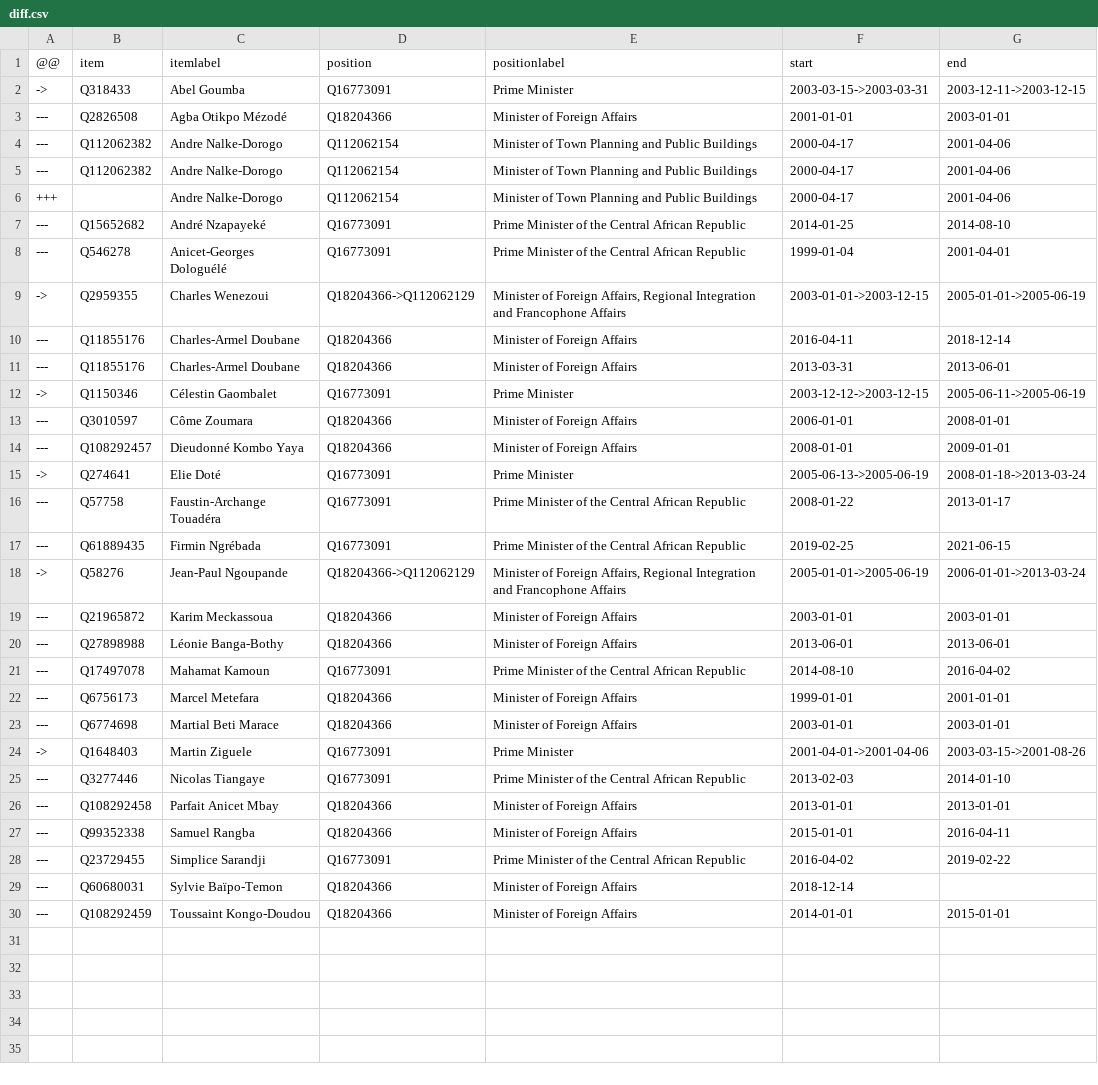
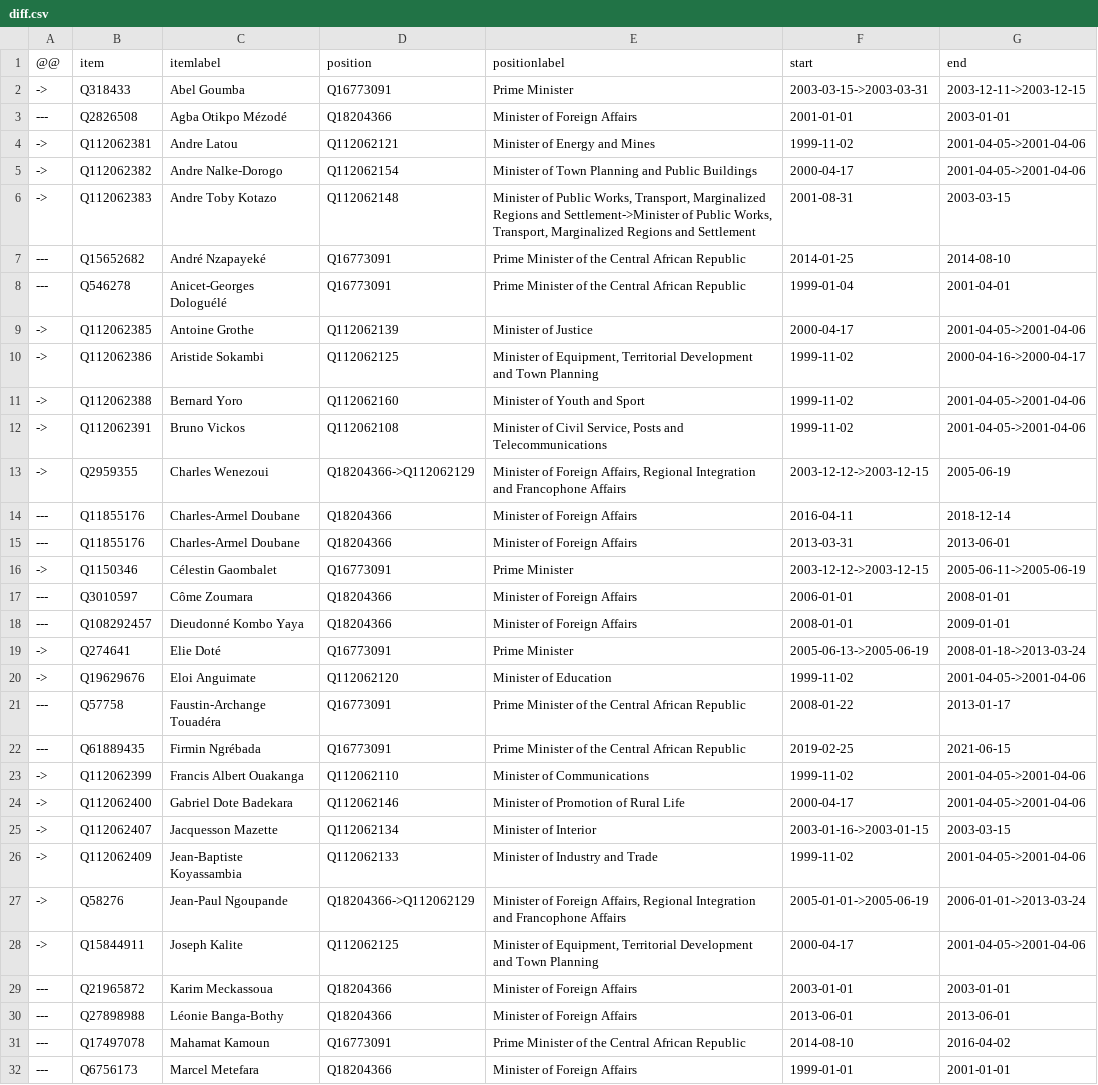
Before and after one commit to every-politician-scrapers/central-african-republic, a CSV file: sources/cpssa/diff.csv, drawn as a sheet; only a part is shown; the shorter side is filled out with more unchanged rows; the diff covers the shown part only.

Commit message:
Compare external sources to Wikidata

```diff
--- a/sources/cpssa/diff.csv
+++ b/sources/cpssa/diff.csv
@@ -3,8 +3,12 @@
 ---,Q2826508,Agba Otikpo Mézodé,Q18204366,Minister of Foreign Affairs,2001-01-01,2003-01-01
----,Q112062382,Andre Nalke-Dorogo,Q112062154,Minister of Town Planning and Public Buildings,2000-04-17,2001-04-06
----,Q112062382,Andre Nalke-Dorogo,Q112062154,Minister of Town Planning and Public Buildings,2000-04-17,2001-04-06
-+++,,Andre Nalke-Dorogo,Q112062154,Minister of Town Planning and Public Buildings,2000-04-17,2001-04-06
+->,Q112062381,Andre Latou,Q112062121,Minister of Energy and Mines,1999-11-02,2001-04-05->2001-04-06
+->,Q112062382,Andre Nalke-Dorogo,Q112062154,Minister of Town Planning and Public Buildings,2000-04-17,2001-04-05->2001-04-06
+->,Q112062383,Andre Toby Kotazo,Q112062148,"Minister of Public Works, Transport, Marginalized Regions and Settlement->Minister of Public Works, Transport, Marginalized Regions and Settlement ",2001-08-31,2003-03-15
 ---,Q15652682,André Nzapayeké,Q16773091,Prime Minister of the Central African Republic,2014-01-25,2014-08-10
 ---,Q546278,Anicet-Georges Dologuélé,Q16773091,Prime Minister of the Central African Republic,1999-01-04,2001-04-01
-->,Q2959355,Charles Wenezoui,Q18204366->Q112062129,"Minister of Foreign Affairs, Regional Integration and Francophone Affairs",2003-01-01->2003-12-15,2005-01-01->2005-06-19
+->,Q112062385,Antoine Grothe,Q112062139,Minister of Justice,2000-04-17,2001-04-05->2001-04-06
+->,Q112062386,Aristide Sokambi,Q112062125,"Minister of Equipment, Territorial Development and Town Planning",1999-11-02,2000-04-16->2000-04-17
+->,Q112062388,Bernard Yoro,Q112062160,Minister of Youth and Sport,1999-11-02,2001-04-05->2001-04-06
+->,Q112062391,Bruno Vickos,Q112062108,"Minister of Civil Service, Posts and Telecommunications",1999-11-02,2001-04-05->2001-04-06
+->,Q2959355,Charles Wenezoui,Q18204366->Q112062129,"Minister of Foreign Affairs, Regional Integration and Francophone Affairs",2003-12-12->2003-12-15,2005-06-19
 ---,Q11855176,Charles-Armel Doubane,Q18204366,Minister of Foreign Affairs,2016-04-11,2018-12-14
@@ -15,5 +19,11 @@
 ->,Q274641,Elie Doté,Q16773091,Prime Minister,2005-06-13->2005-06-19,2008-01-18->2013-03-24
+->,Q19629676,Eloi Anguimate,Q112062120,Minister of Education,1999-11-02,2001-04-05->2001-04-06
 ---,Q57758,Faustin-Archange Touadéra,Q16773091,Prime Minister of the Central African Republic,2008-01-22,2013-01-17
 ---,Q61889435,Firmin Ngrébada,Q16773091,Prime Minister of the Central African Republic,2019-02-25,2021-06-15
+->,Q112062399,Francis Albert Ouakanga,Q112062110,Minister of Communications,1999-11-02,2001-04-05->2001-04-06
+->,Q112062400,Gabriel Dote Badekara,Q112062146,Minister of Promotion of Rural Life,2000-04-17,2001-04-05->2001-04-06
+->,Q112062407,Jacquesson Mazette,Q112062134,Minister of Interior,2003-01-16->2003-01-15,2003-03-15
+->,Q112062409,Jean-Baptiste Koyassambia,Q112062133,Minister of Industry and Trade,1999-11-02,2001-04-05->2001-04-06
 ->,Q58276,Jean-Paul Ngoupande,Q18204366->Q112062129,"Minister of Foreign Affairs, Regional Integration and Francophone Affairs",2005-01-01->2005-06-19,2006-01-01->2013-03-24
+->,Q15844911,Joseph Kalite,Q112062125,"Minister of Equipment, Territorial Development and Town Planning",2000-04-17,2001-04-05->2001-04-06
 ---,Q21965872,Karim Meckassoua,Q18204366,Minister of Foreign Affairs,2003-01-01,2003-01-01
```
Also changed, not shown: 6 added rows elsewhere in this file, sources/cpssa/scraped.csv, sources/cpssa/wikidata.csv, 4 other files.
